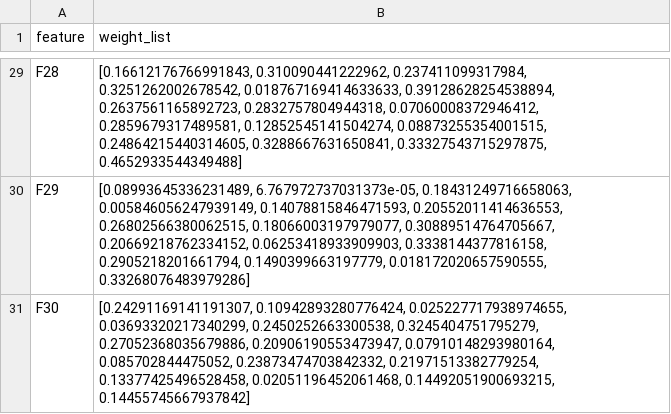
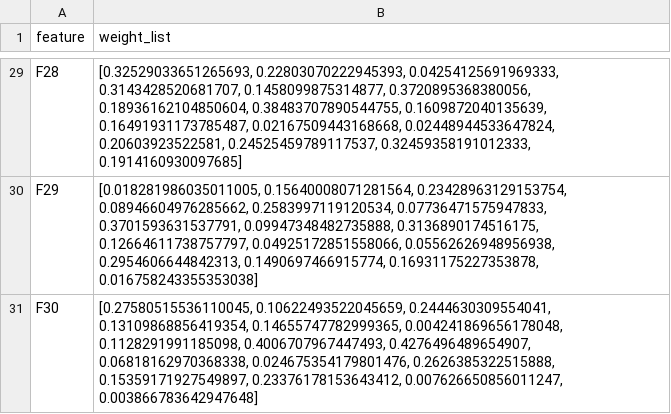
Before and after one commit to sercan96/Feature_Ranking_Project, a CSV file: outputs/autoencoder/breast_cancer_data/first_layer_W_list.csv, drawn as a sheet; only a part is shown, gaps mark what is left out; the diff covers the shown part only; the diff names each change by its address in the sheet, - before the commit and + after, or states it on an @@ line.

```diff
--- a/outputs/autoencoder/breast_cancer_data/first_layer_W_list.csv
+++ b/outputs/autoencoder/breast_cancer_data/first_layer_W_list.csv
-B29 (weight_list): [0.16612176766991843, 0.310090441222962, 0.237411099317984, 0.3251262002678542, 0.018767169414633633, 0.39128628254538894, 0.2637561165892723, 0.2832757804944318, 0.07060008372946412, 0.2859679317489581, 0.12852545141504274, 0.08873255354001515, 0.24864215440314605, 0.3288667631650841, 0.33327543715297875, 0.4652933544349488]
+B29 (weight_list): [0.32529033651265693, 0.22803070222945393, 0.04254125691969333, 0.3143428520681707, 0.1458099875314877, 0.3720895368380056, 0.18936162104850604, 0.38483707890544755, 0.1609872040135639, 0.16491931173785487, 0.02167509443168668, 0.02448944533647824, 0.20603923522581, 0.24525459789117537, 0.32459358191012333, 0.1914160930097685]
-B30 (weight_list): [0.08993645336231489, 6.767972737031373e-05, 0.18431249716658063, 0.005846056247939149, 0.14078815846471593, 0.20552011414636553, 0.26802566380062515, 0.18066003197979077, 0.30889514764705667, 0.20669218762334152, 0.06253418933909903, 0.3338144377816158, 0.2905218201661794, 0.1490399663197779, 0.018172020657590555, 0.33268076483979286]
+B30 (weight_list): [0.018281986035011005, 0.15640008071281564, 0.23428963129153754, 0.08946604976285662, 0.2583997119120534, 0.07736471575947833, 0.3701593631537791, 0.09947348482735888, 0.3136890174516175, 0.12664611738757797, 0.04925172851558066, 0.05562626948956938, 0.2954606644842313, 0.1490697466915774, 0.16931175227353878, 0.016758243355353038]
-B31 (weight_list): [0.24291169141191307, 0.10942893280776424, 0.025227717938974655, 0.03693320217340299, 0.2450252663300538, 0.3245404751795279, 0.27052368035679886, 0.20906190553473947, 0.07910148293980164, 0.085702844475052, 0.23873474703842332, 0.21971513382779254, 0.13377425496528458, 0.02051196452061468, 0.14492051900693215, 0.14455745667937842]
+B31 (weight_list): [0.27580515536110045, 0.10622493522045659, 0.2444630309554041, 0.13109868856419354, 0.14655747782999365, 0.004241869656178048, 0.1128291991185098, 0.4006707967447493, 0.4276496489654907, 0.06818162970368338, 0.024675354179801476, 0.2626385322515888, 0.15359171927549897, 0.23376178153643412, 0.007626650856011247, 0.003866783642947648]
```
Also changed, not shown: 27 edited cells elsewhere in this file, data/autoencoder/breast_cancer_data/top_30_max_abs_features_dataset.csv, outputs/autoencoder/breast_cancer_data/top_30_max_abs_features.csv, 11 other files.
